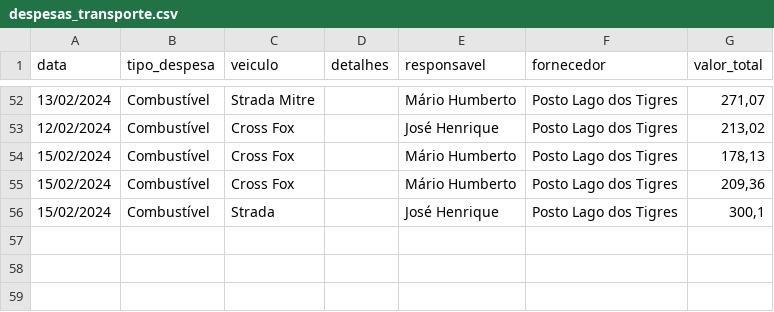
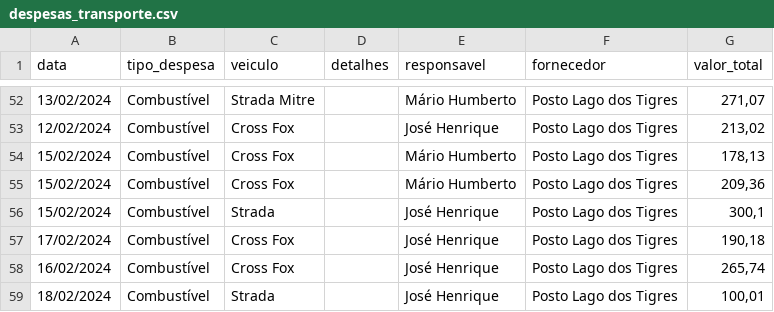
Before and after one commit to rafa-trindade/dashboard-elisaagro, a CSV file: despesas_transporte.csv, drawn as a sheet; only a part is shown, gaps mark what is left out; the diff names each change by its address in the sheet, - before the commit and + after, or states it on an @@ line.

Commit message:
Update despesas_transporte.csv
csv

```diff
--- a/despesas_transporte.csv
+++ b/despesas_transporte.csv
+row 57: 17/02/2024 | Combustível | Cross Fox |  | José Henrique | Posto Lago dos Tigres | 190,18
+row 58: 16/02/2024 | Combustível | Cross Fox |  | José Henrique | Posto Lago dos Tigres | 265,74
+row 59: 18/02/2024 | Combustível | Strada |  | José Henrique | Posto Lago dos Tigres | 100,01
```
